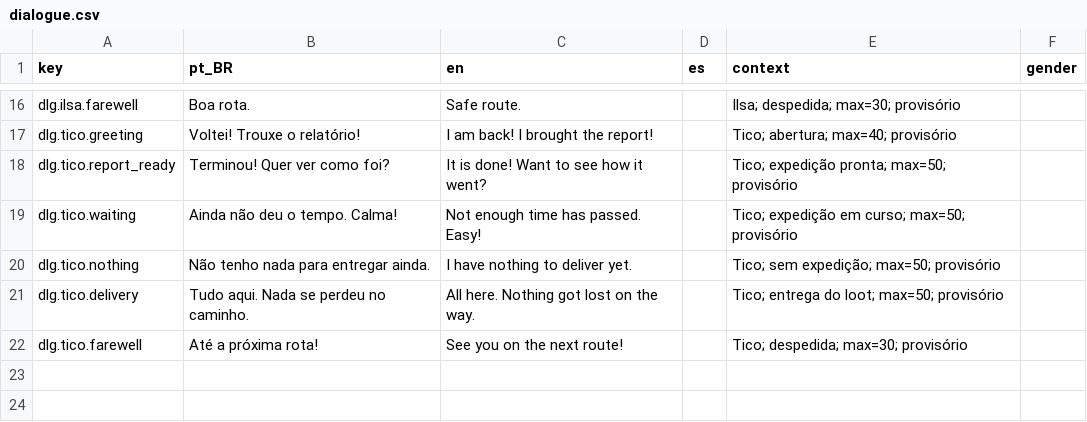
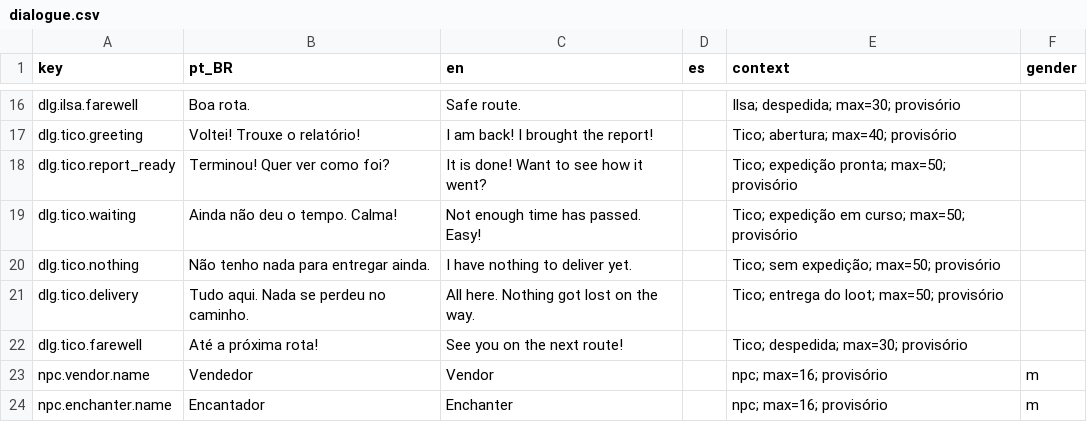
Before and after one commit to Willvinicius2/echoes-of-the-shatter, a CSV file: EchoesOfTheShatter/Content/Data/Loc/dialogue.csv, drawn as a sheet; only a part is shown, gaps mark what is left out; the diff names each change by its address in the sheet, - before the commit and + after, or states it on an @@ line.

```diff
--- a/EchoesOfTheShatter/Content/Data/Loc/dialogue.csv
+++ b/EchoesOfTheShatter/Content/Data/Loc/dialogue.csv
+row 23: npc.vendor.name | Vendedor | Vendor |  | npc; max=16; provisório | m
+row 24: npc.enchanter.name | Encantador | Enchanter |  | npc; max=16; provisório | m
```
Also changed, not shown: EchoesOfTheShatter/Content/Data/Loc/content.csv, EchoesOfTheShatter/Content/Data/Loc/ui.csv, 18 other files.
